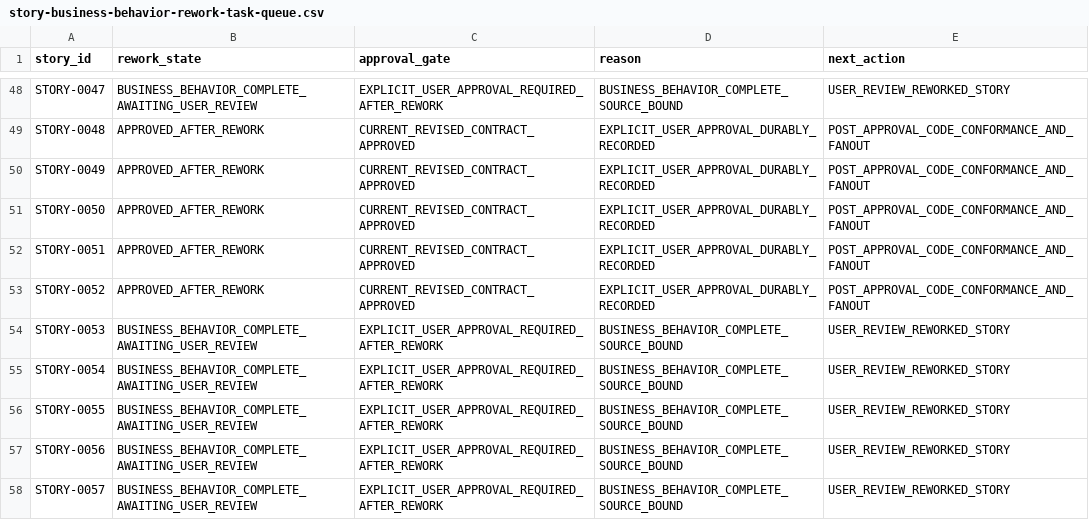
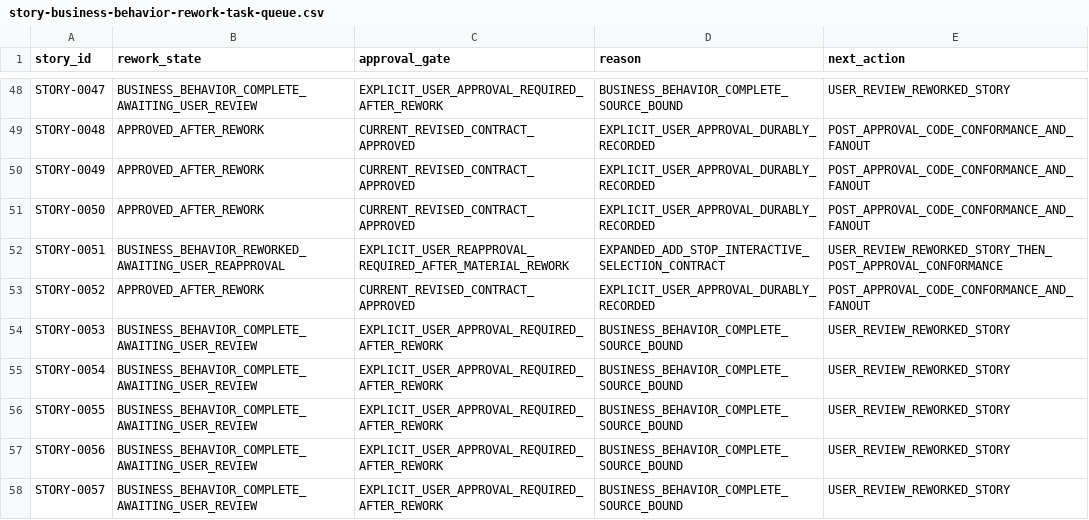
Before and after one commit to vvekselva/CylindnderManagementDependcies, a CSV file: BL-002/story-business-behavior-rework-task-queue.csv, drawn as a sheet; only a part is shown, gaps mark what is left out.

Commit message:
Queue STORY-0051 reapproval after material rework

```diff
--- a/BL-002/story-business-behavior-rework-task-queue.csv
+++ b/BL-002/story-business-behavior-rework-task-queue.csv
@@ -51,3 +51,3 @@ STORY-0049,APPROVED_AFTER_REWORK,CURRENT_REVISED_CONTRACT_APPROVED,EXPLICIT_USER
 STORY-0050,APPROVED_AFTER_REWORK,CURRENT_REVISED_CONTRACT_APPROVED,EXPLICIT_USER_APPROVAL_DURABLY_RECORDED,POST_APPROVAL_CODE_CONFORMANCE_AND_FANOUT
-STORY-0051,APPROVED_AFTER_REWORK,CURRENT_REVISED_CONTRACT_APPROVED,EXPLICIT_USER_APPROVAL_DURABLY_RECORDED,POST_APPROVAL_CODE_CONFORMANCE_AND_FANOUT
+STORY-0051,BUSINESS_BEHAVIOR_REWORKED_AWAITING_USER_REAPPROVAL,EXPLICIT_USER_REAPPROVAL_REQUIRED_AFTER_MATERIAL_REWORK,EXPANDED_ADD_STOP_INTERACTIVE_SELECTION_CONTRACT,USER_REVIEW_REWORKED_STORY_THEN_POST_APPROVAL_CONFORMANCE
 STORY-0052,APPROVED_AFTER_REWORK,CURRENT_REVISED_CONTRACT_APPROVED,EXPLICIT_USER_APPROVAL_DURABLY_RECORDED,POST_APPROVAL_CODE_CONFORMANCE_AND_FANOUT
```
